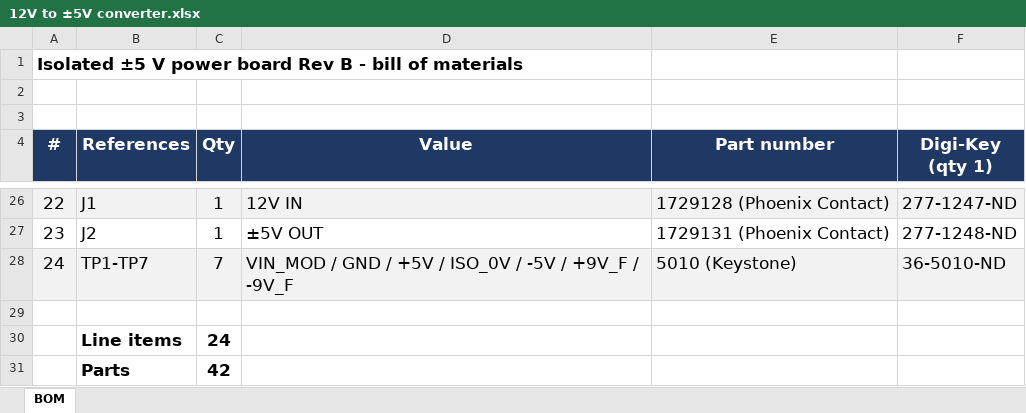
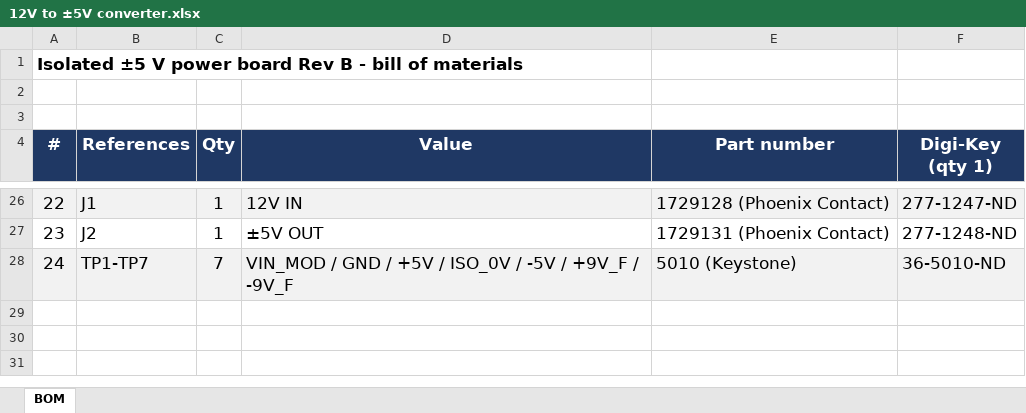
Before and after one commit to Pato01010/ECE455_MAG5_captsone-project, an Excel workbook: hardware/BOM/12V to ±5V converter.xlsx, sheet BOM, drawn as a sheet; only a part is shown, gaps mark what is left out; values as stored, in another font and other column widths than the file's, no borders; the diff names each change by its address in the sheet, - before the commit and + after, or states it on an @@ line.

Commit message:
BOM edit

```diff
--- a/hardware/BOM/12V to ±5V converter.xlsx (sheet BOM)
+++ b/hardware/BOM/12V to ±5V converter.xlsx (sheet BOM)
-row 29: (empty)
-row 30:  | Line items | 24
-row 31:  | Parts | 42
```
